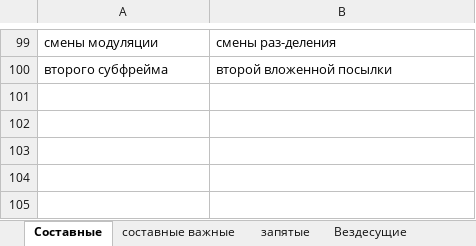
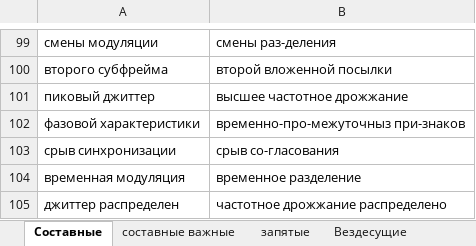
Before and after one commit to AveNRU/text_changer, an Excel workbook: словари/si pi 2011.xlsx, sheet Составные, drawn as a sheet; only a part is shown, gaps mark what is left out; values as stored, in another font and other column widths than the file's, no borders; the diff names each change by its address in the sheet, - before the commit and + after, or states it on an @@ line.

```diff
--- a/словари/si pi 2011.xlsx (sheet Составные)
+++ b/словари/si pi 2011.xlsx (sheet Составные)
+row 101: пиковый джиттер | высшее частотное дрожжание
+row 102: фазовой характеристики | временно-про-межуточныз при-знаков
+row 103: срыв синхронизации | срыв со-гласования
+row 104: временная модуляция | временное разделение
+row 105: джиттер распределен | частотное дрожжание распределено
```
Also changed, not shown: sheet Неизменные_короткие, sheet составные важные, 4 other files.
